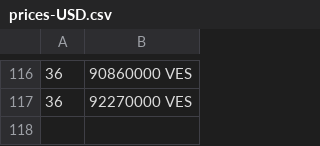
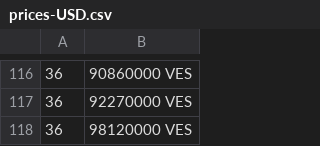
Before and after one commit to Roygel30/merida-june-6-2024, a CSV file: prices-USD.csv, drawn as a sheet; only a part is shown, gaps mark what is left out; the diff names each change by its address in the sheet, - before the commit and + after, or states it on an @@ line.

```diff
--- a/prices-USD.csv
+++ b/prices-USD.csv
+row 118: 36 | 98120000 VES
```
